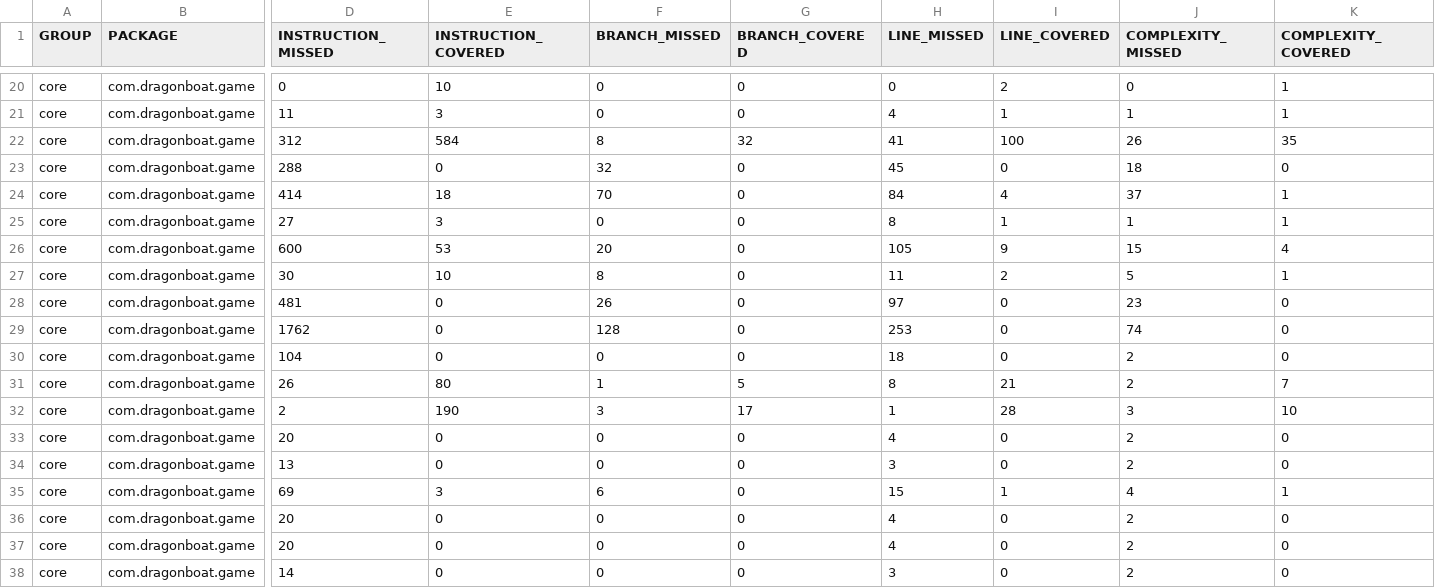
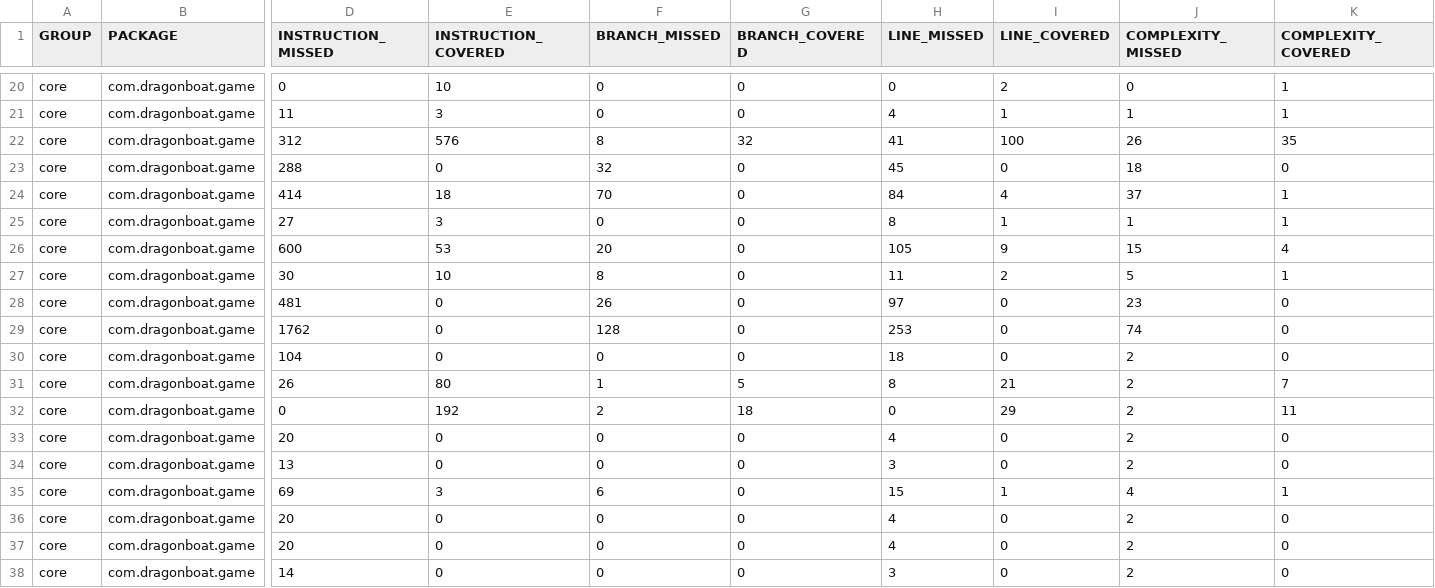
Before and after one commit to AlecCoates/Dragon-Boat-Z, a CSV file: target/site/jacoco/jacoco.csv, drawn as a sheet; only a part is shown, gaps mark what is left out; the diff names each change by its address in the sheet, - before the commit and + after, or states it on an @@ line.

Commit message:
Autogenerated Jacoco Coverage Badge

```diff
--- a/target/site/jacoco/jacoco.csv
+++ b/target/site/jacoco/jacoco.csv
-E22 (INSTRUCTION_COVERED): 584
+E22 (INSTRUCTION_COVERED): 576
-D32 (INSTRUCTION_MISSED): 2
+D32 (INSTRUCTION_MISSED): 0
-E32 (INSTRUCTION_COVERED): 190
+E32 (INSTRUCTION_COVERED): 192
-F32 (BRANCH_MISSED): 3
+F32 (BRANCH_MISSED): 2
-G32 (BRANCH_COVERED): 17
+G32 (BRANCH_COVERED): 18
-H32 (LINE_MISSED): 1
+H32 (LINE_MISSED): 0
-I32 (LINE_COVERED): 28
+I32 (LINE_COVERED): 29
-J32 (COMPLEXITY_MISSED): 3
+J32 (COMPLEXITY_MISSED): 2
-K32 (COMPLEXITY_COVERED): 10
+K32 (COMPLEXITY_COVERED): 11
```
Also changed, not shown: 3 other files.
